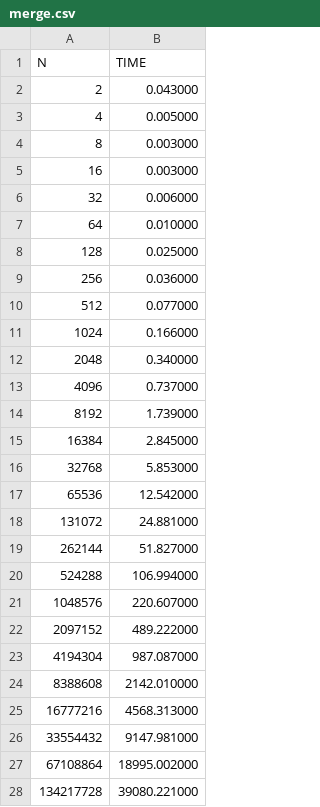
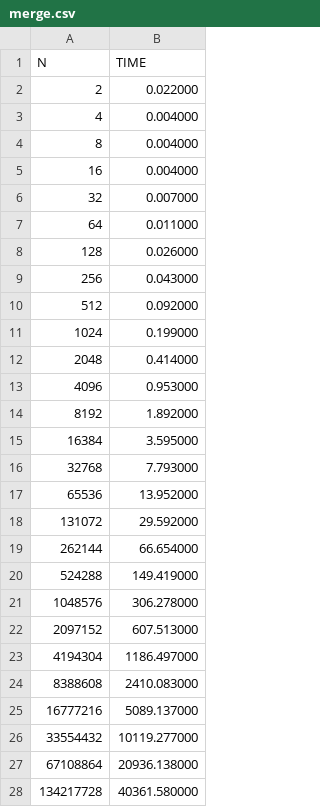
Before and after one commit to johnmatthiggins/radix-vs-merge, a CSV file: csv/merge.csv, drawn as a sheet.

```diff
--- a/csv/merge.csv
+++ b/csv/merge.csv
@@ -1,28 +1,28 @@
 N,TIME
-2,0.043000
-4,0.005000
-8,0.003000
-16,0.003000
-32,0.006000
-64,0.010000
-128,0.025000
-256,0.036000
-512,0.077000
-1024,0.166000
-2048,0.340000
-4096,0.737000
-8192,1.739000
-16384,2.845000
-32768,5.853000
-65536,12.542000
-131072,24.881000
-262144,51.827000
-524288,106.994000
-1048576,220.607000
-2097152,489.222000
-4194304,987.087000
-8388608,2142.010000
-16777216,4568.313000
-33554432,9147.981000
-67108864,18995.002000
-134217728,39080.221000
+2,0.022000
+4,0.004000
+8,0.004000
+16,0.004000
+32,0.007000
+64,0.011000
+128,0.026000
+256,0.043000
+512,0.092000
+1024,0.199000
+2048,0.414000
+4096,0.953000
+8192,1.892000
+16384,3.595000
+32768,7.793000
+65536,13.952000
+131072,29.592000
+262144,66.654000
+524288,149.419000
+1048576,306.278000
+2097152,607.513000
+4194304,1186.497000
+8388608,2410.083000
+16777216,5089.137000
+33554432,10119.277000
+67108864,20936.138000
+134217728,40361.580000
```
Also changed, not shown: csv/merge32.csv, csv/radix.csv, 3 other files.
